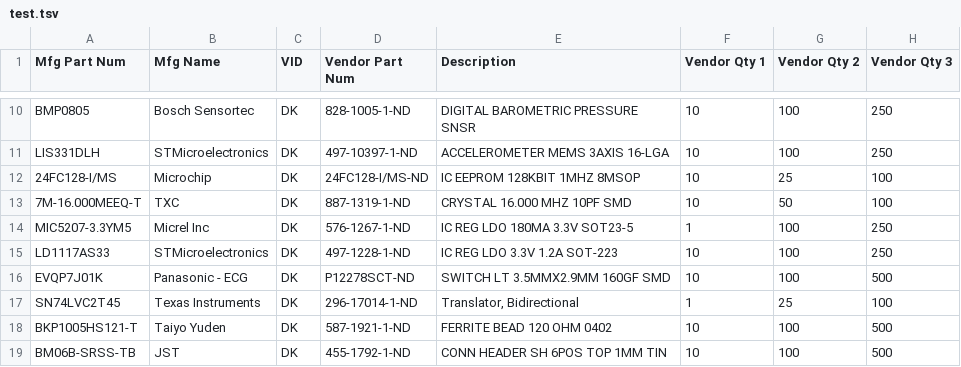
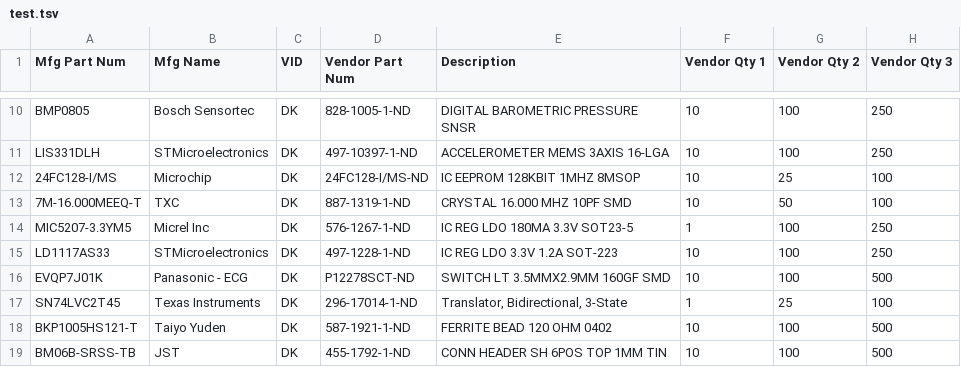
Before and after one commit to roberts-sandbox/testrepoooo, a TSV file: test.tsv, drawn as a sheet; only a part is shown, gaps mark what is left out; the diff names each change by its address in the sheet, - before the commit and + after, or states it on an @@ line.

Commit message:
Update test.tsv

```diff
--- a/test.tsv
+++ b/test.tsv
-E17 (Description): Translator, Bidirectional
+E17 (Description): Translator, Bidirectional, 3-State
```
